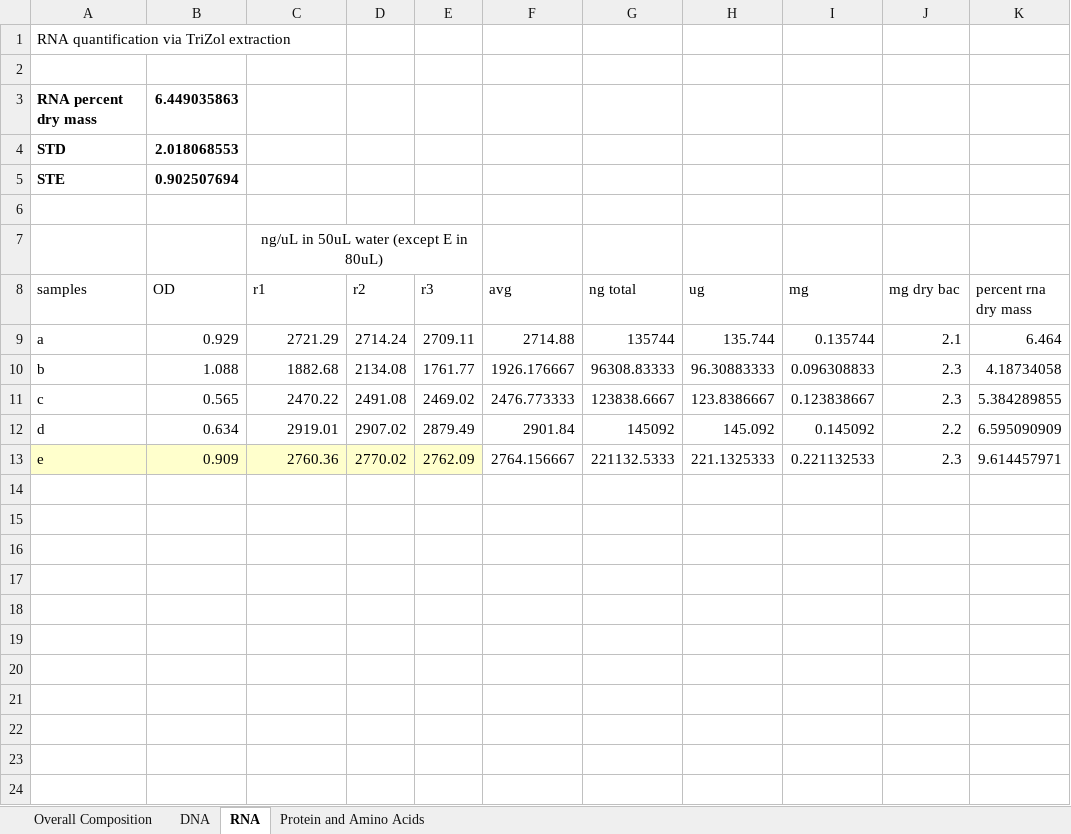
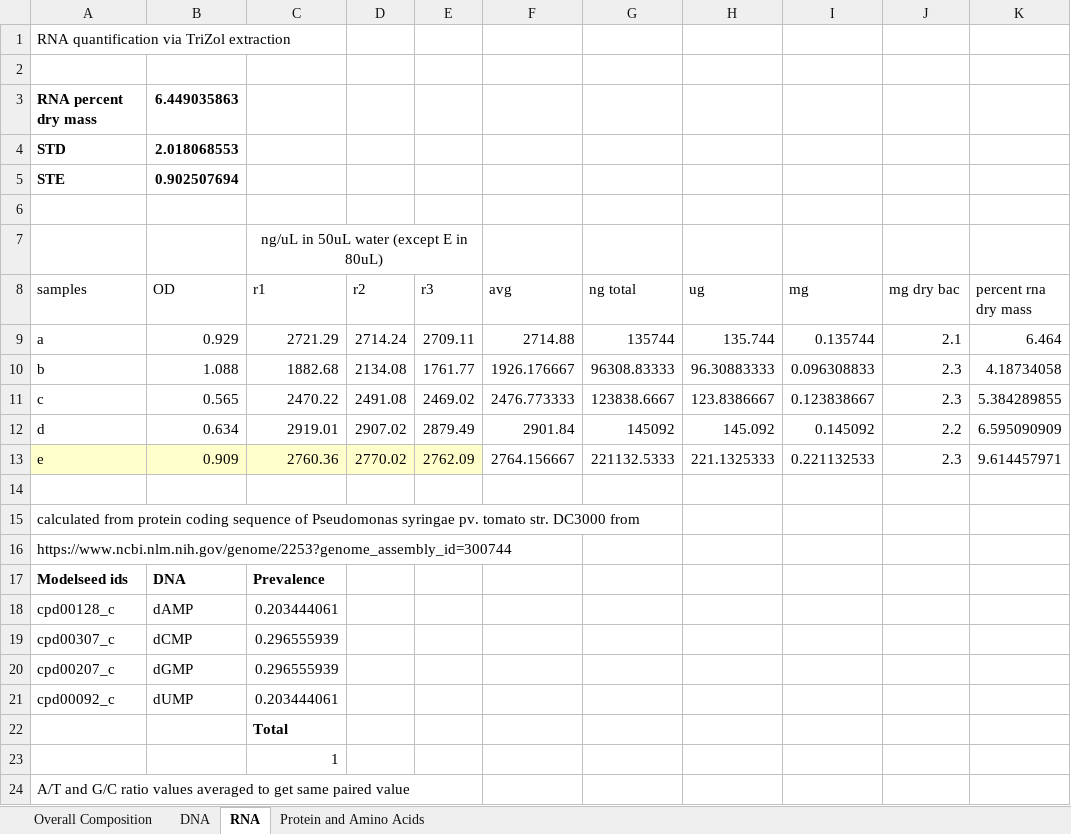
Before and after one commit to gregmedlock/psy_recon, an Excel workbook: data/biomass.xlsx, sheet RNA, drawn as a sheet; values as stored, in another font and other column widths than the file's, no borders; the diff names each change by its address in the sheet, - before the commit and + after, or states it on an @@ line.

```diff
--- a/data/biomass.xlsx (sheet RNA)
+++ b/data/biomass.xlsx (sheet RNA)
+row 14: (empty)
+row 15: calculated from protein coding sequence of Pseudomonas syringae pv. tomato str. DC3000 from
+row 16: https://www.ncbi.nlm.nih.gov/genome/2253?genome_assembly_id=300744
+row 17: Modelseed ids | DNA | Prevalence
+row 18: cpd00128_c | dAMP | 0.203444061
+row 19: cpd00307_c | dCMP | 0.296555939
+row 20: cpd00207_c | dGMP | 0.296555939
+row 21: cpd00092_c | dUMP | 0.203444061
+row 22:  |  | Total
+row 23:  |  | 1
+row 24: A/T and G/C ratio values averaged to get same paired value
```
Also changed, not shown: sheet Protein and Amino Acids, sheet DNA, 3 other files.
